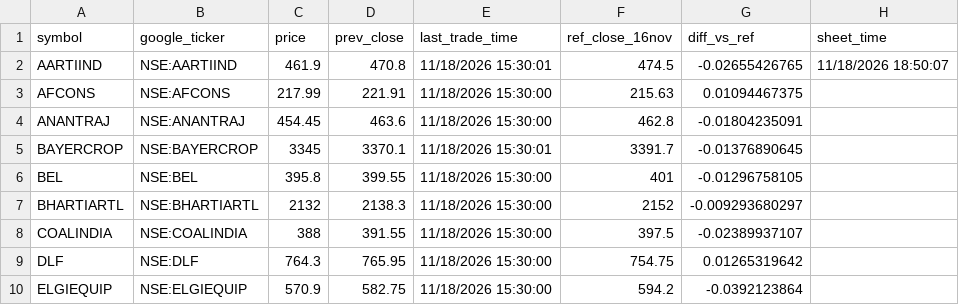
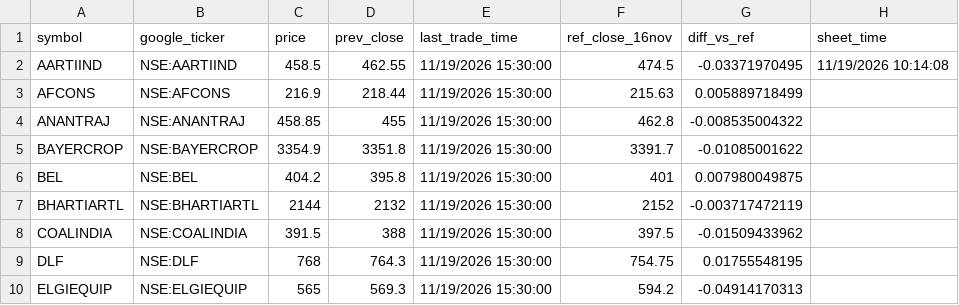
Before and after one commit to ravi-r-kishore/kp-prices, a CSV file: prices.csv, drawn as a sheet; only a part is shown; the diff covers the shown part only.

```diff
--- a/prices.csv
+++ b/prices.csv
@@ -1,10 +1,10 @@
 symbol,google_ticker,price,prev_close,last_trade_time,ref_close_16nov,diff_vs_ref,sheet_time
-AARTIIND,NSE:AARTIIND,461.9,470.8,11/18/2026 15:30:01,474.5,-0.02655426765,11/18/2026 18:50:07
-AFCONS,NSE:AFCONS,217.99,221.91,11/18/2026 15:30:00,215.63,0.01094467375,
-ANANTRAJ,NSE:ANANTRAJ,454.45,463.6,11/18/2026 15:30:00,462.8,-0.01804235091,
-BAYERCROP,NSE:BAYERCROP,3345,3370.1,11/18/2026 15:30:01,3391.7,-0.01376890645,
-BEL,NSE:BEL,395.8,399.55,11/18/2026 15:30:00,401,-0.01296758105,
-BHARTIARTL,NSE:BHARTIARTL,2132,2138.3,11/18/2026 15:30:00,2152,-0.009293680297,
-COALINDIA,NSE:COALINDIA,388,391.55,11/18/2026 15:30:00,397.5,-0.02389937107,
-DLF,NSE:DLF,764.3,765.95,11/18/2026 15:30:00,754.75,0.01265319642,
-ELGIEQUIP,NSE:ELGIEQUIP,570.9,582.75,11/18/2026 15:30:00,594.2,-0.0392123864,
+AARTIIND,NSE:AARTIIND,458.5,462.55,11/19/2026 15:30:00,474.5,-0.03371970495,11/19/2026 10:14:08
+AFCONS,NSE:AFCONS,216.9,218.44,11/19/2026 15:30:00,215.63,0.005889718499,
+ANANTRAJ,NSE:ANANTRAJ,458.85,455,11/19/2026 15:30:00,462.8,-0.008535004322,
+BAYERCROP,NSE:BAYERCROP,3354.9,3351.8,11/19/2026 15:30:00,3391.7,-0.01085001622,
+BEL,NSE:BEL,404.2,395.8,11/19/2026 15:30:00,401,0.007980049875,
+BHARTIARTL,NSE:BHARTIARTL,2144,2132,11/19/2026 15:30:00,2152,-0.003717472119,
+COALINDIA,NSE:COALINDIA,391.5,388,11/19/2026 15:30:00,397.5,-0.01509433962,
+DLF,NSE:DLF,768,764.3,11/19/2026 15:30:00,754.75,0.01755548195,
+ELGIEQUIP,NSE:ELGIEQUIP,565,569.3,11/19/2026 15:30:00,594.2,-0.04914170313,
```
Also changed, not shown: 160 edited cells elsewhere in this file, 1 other file.
